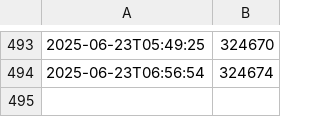
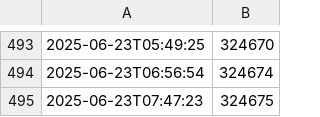
Before and after one commit to amezin/ddterm-downloads-history, a CSV file: 2025-06.csv, drawn as a sheet; only a part is shown, gaps mark what is left out.

```diff
--- a/2025-06.csv
+++ b/2025-06.csv
@@ -494 +494,2 @@
 2025-06-23T06:56:54,324674
+2025-06-23T07:47:23,324675
```
